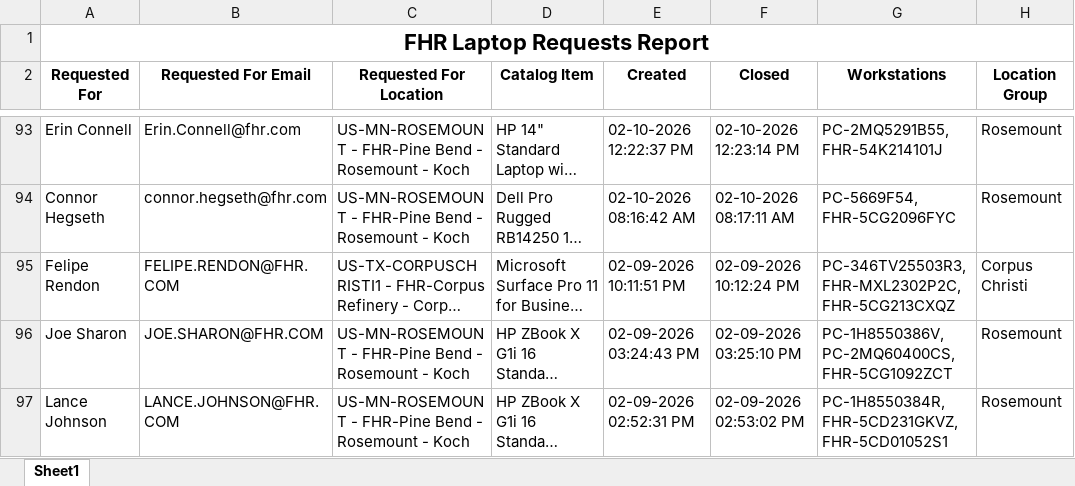
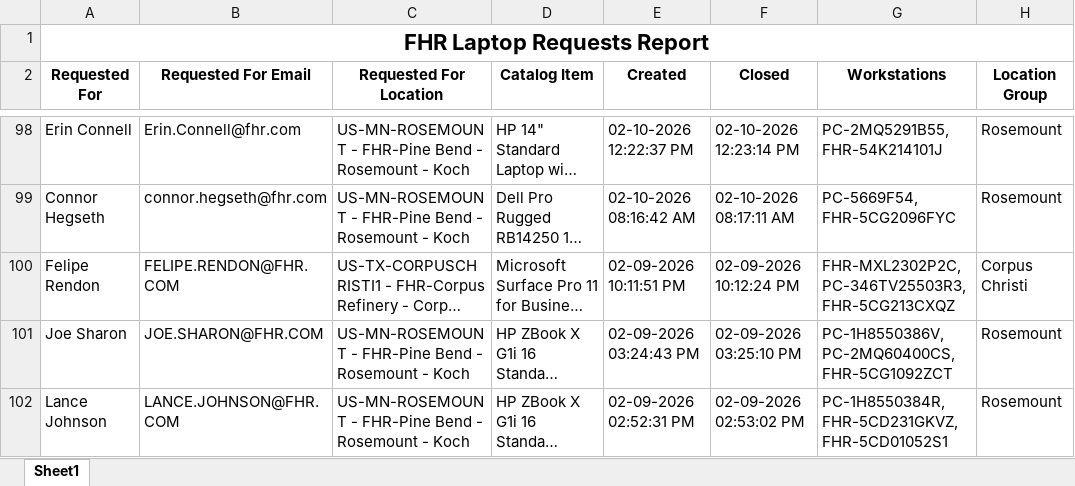
Before and after one commit to ellis-massey-FHR/fhr-device-audit, an Excel workbook: output/fhr_computer_requests.xlsx, sheet Sheet1, drawn as a sheet; only a part is shown, gaps mark what is left out; long unchanged cells end in …; values as stored, in another font and other column widths than the file's, no borders; charts and pictures not drawn; addresses are those after the commit; the diff covers the shown part only; the diff names each change by its address in the sheet, - before the commit and + after, or states it on an @@ line.

```diff
--- a/output/fhr_computer_requests.xlsx (sheet Sheet1)
+++ b/output/fhr_computer_requests.xlsx (sheet Sheet1)
-G100 (Workstations): PC-346TV25503R3, FHR-MXL2302P2C, FHR-5CG213CXQZ
+G100 (Workstations): FHR-MXL2302P2C, PC-346TV25503R3, FHR-5CG213CXQZ
```
Also changed, not shown: 5 added rows, 5 removed rows and 10 edited cells elsewhere in this sheet, charts or pictures.
